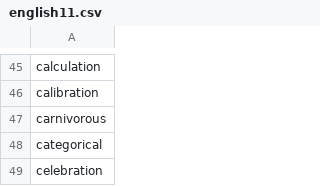
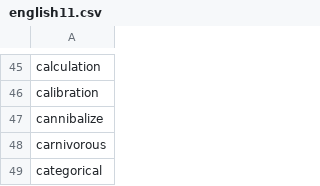
Before and after one commit to yhnnd/wordlab, a CSV file: Files/lang/en/english11.csv, drawn as a sheet; only a part is shown, gaps mark what is left out; the shorter side is filled out with more unchanged rows; the diff names each change by its address in the sheet, - before the commit and + after, or states it on an @@ line.

```diff
--- a/Files/lang/en/english11.csv
+++ b/Files/lang/en/english11.csv
+row 47: cannibalize
```
Also changed, not shown: Files/lang/ch/chinese11.csv.
